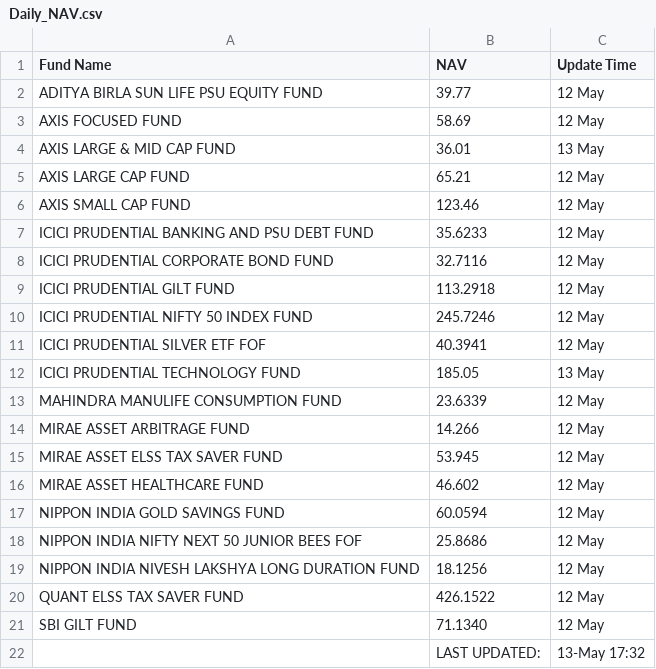
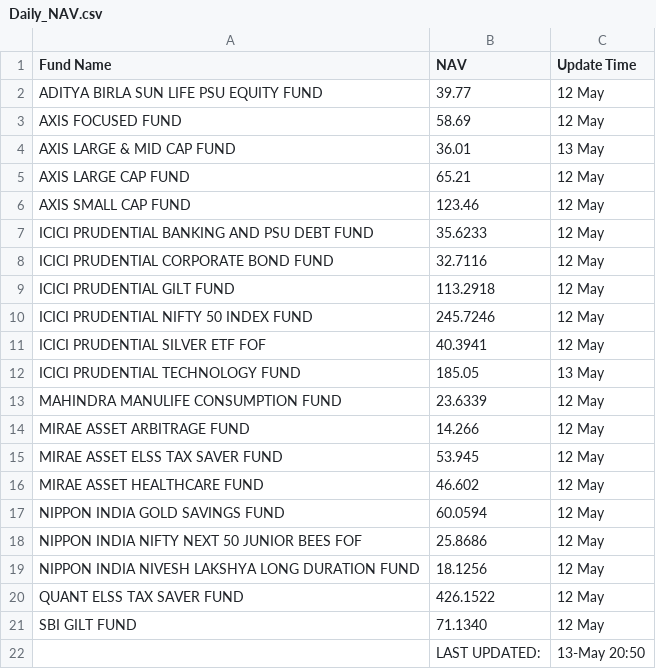
Before and after one commit to saikat-pundit/Index-NAVs, a CSV file: Data/Daily_NAV.csv, drawn as a sheet.

```diff
--- a/Data/Daily_NAV.csv
+++ b/Data/Daily_NAV.csv
@@ -21,2 +21,2 @@ QUANT ELSS TAX SAVER FUND,426.1522,12 May
 SBI GILT FUND,71.1340,12 May
-,LAST UPDATED:,13-May 17:32
+,LAST UPDATED:,13-May 20:50
```
